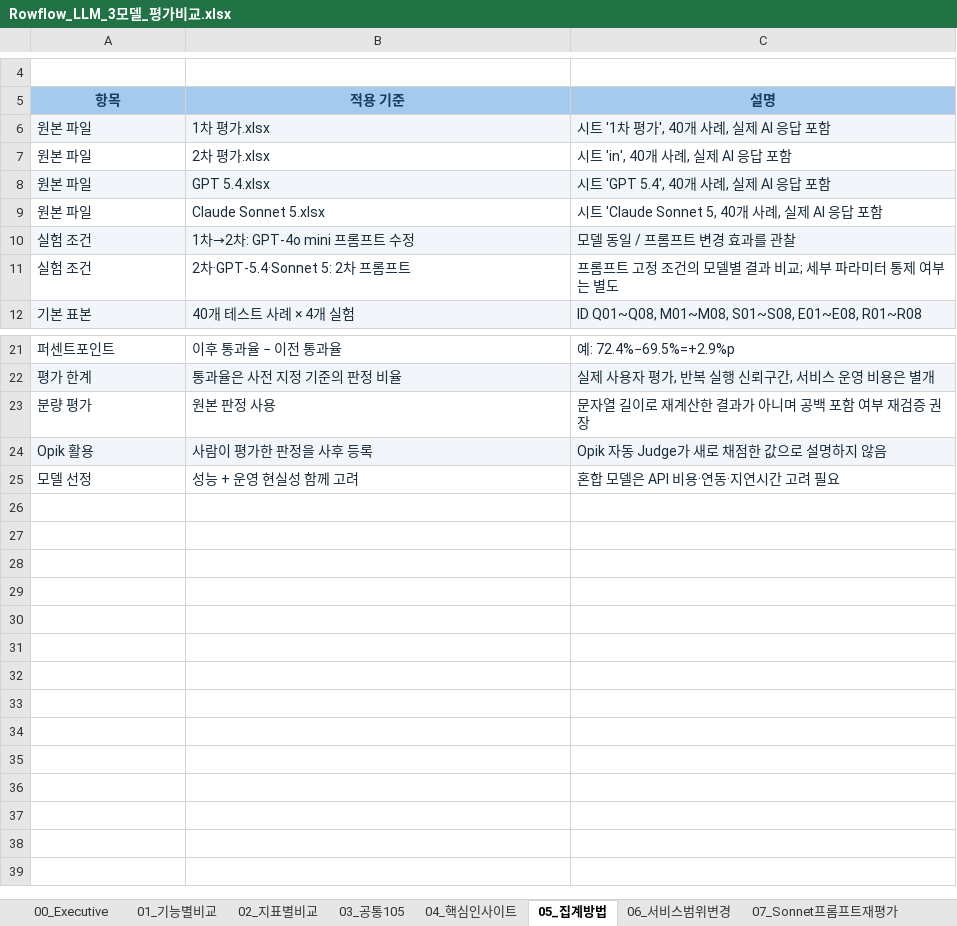
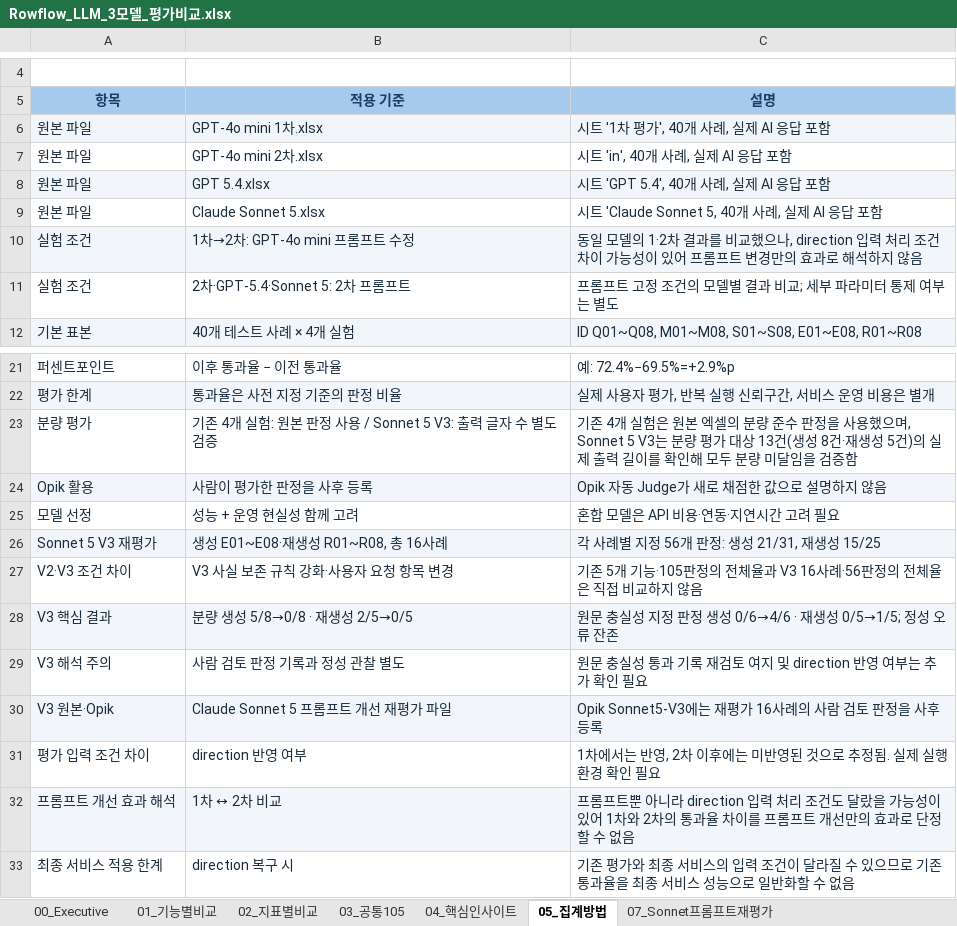
Before and after one commit to ella-sw/bookend-ai-solution, an Excel workbook: evaluation/reports/Rowflow_LLM_3모델_평가비교.xlsx, sheet 05_집계방법, drawn as a sheet; only a part is shown, gaps mark what is left out; values as stored, in another font and other column widths than the file's, no borders; removed rows and columns are numbered as before the commit, all else as after; the diff names each change by its address in the sheet, - before the commit and + after, or states it on an @@ line.

```diff
--- a/evaluation/reports/Rowflow_LLM_3모델_평가비교.xlsx (sheet 05_집계방법)
+++ b/evaluation/reports/Rowflow_LLM_3모델_평가비교.xlsx (sheet 05_집계방법)
-sheet tab: 06_서비스범위변경
-B6 (적용 기준): 1차 평가.xlsx
+B6 (적용 기준): GPT-4o mini 1차.xlsx
-B7 (적용 기준): 2차 평가.xlsx
+B7 (적용 기준): GPT-4o mini 2차.xlsx
-C10 (설명): 모델 동일 / 프롬프트 변경 효과를 관찰
+C10 (설명): 동일 모델의 1·2차 결과를 비교했으나, direction 입력 처리 조건 차이 가능성이 있어 프롬프트 변경만의 효과로 해석하지 않음
-row 23: 분량 평가 | 원본 판정 사용 | 문자열 길이로 재계산한 결과가 아니며 공백 포함 여부 재검증 권장
+row 23: 분량 평가 | 기존 4개 실험: 원본 판정 사용 / Sonnet 5 V3: 출력 글자 수 별도 검증 | 기존 4개 실험은 원본 엑셀의 분량 준수 판정을 사용했으며, Sonnet 5 V3는 분량 평가 대상 13건(생성 8건·재생성 5건)의 실제 출력 길이를 확인해 모두 분량 미달임을 검증함
+row 26: Sonnet 5 V3 재평가 | 생성 E01~E08·재생성 R01~R08, 총 16사례 | 각 사례별 지정 56개 판정: 생성 21/31, 재생성 15/25
+row 27: V2·V3 조건 차이 | V3 사실 보존 규칙 강화·사용자 요청 항목 변경 | 기존 5개 기능·105판정의 전체율과 V3 16사례·56판정의 전체율은 직접 비교하지 않음
+row 28: V3 핵심 결과 | 분량 생성 5/8→0/8 · 재생성 2/5→0/5 | 원문 충실성 지정 판정 생성 0/6→4/6 · 재생성 0/5→1/5; 정성 오류 잔존
+row 29: V3 해석 주의 | 사람 검토 판정 기록과 정성 관찰 별도 | 원문 충실성 통과 기록 재검토 여지 및 direction 반영 여부는 추가 확인 필요
+row 30: V3 원본·Opik | Claude Sonnet 5 프롬프트 개선 재평가 파일 | Opik Sonnet5-V3에는 재평가 16사례의 사람 검토 판정을 사후 등록
+row 31: 평가 입력 조건 차이 | direction 반영 여부 | 1차에서는 반영, 2차 이후에는 미반영된 것으로 추정됨. 실제 실행 환경 확인 필요
+row 32: 프롬프트 개선 효과 해석 | 1차 ↔ 2차 비교 | 프롬프트뿐 아니라 direction 입력 처리 조건도 달랐을 가능성이 있어 1차와 2차의 통과율 차이를 프롬프트 개선만의 효과로 단정할 수 없음
+row 33: 최종 서비스 적용 한계 | direction 복구 시 | 기존 평가와 최종 서비스의 입력 조건이 달라질 수 있으므로 기존 통과율을 최종 서비스 성능으로 일반화할 수 없음
```
Also changed, not shown: sheet 00_Executive, sheet 04_핵심인사이트, sheet 07_Sonnet프롬프트재평가, formulas that keep their value, charts or pictures, 3 other files.
